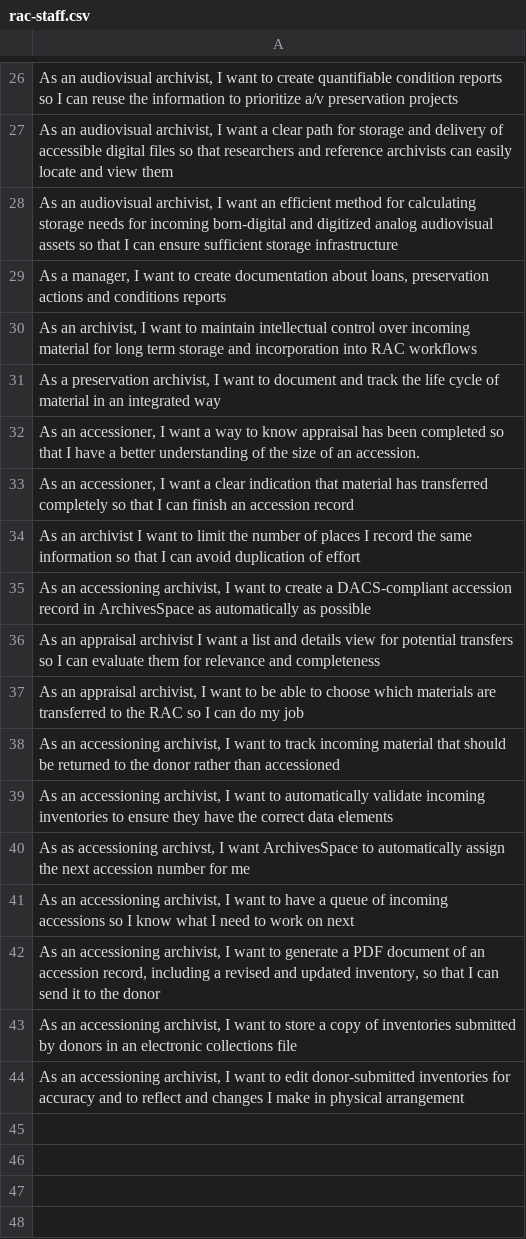
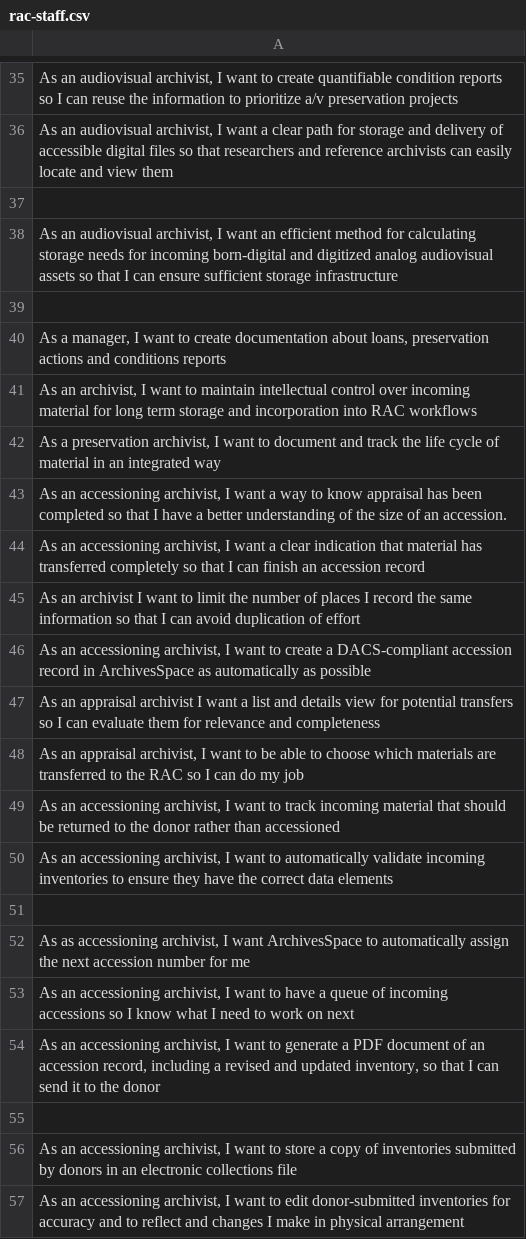
Before and after one commit to RockefellerArchiveCenter/project_electron, a CSV file: user-stories/rac-staff.csv, drawn as a sheet; only a part is shown, gaps mark what is left out; the diff covers the shown part only.

```diff
--- a/user-stories/rac-staff.csv
+++ b/user-stories/rac-staff.csv
@@ -27,3 +36,5 @@
 "As an audiovisual archivist, I want a clear path for storage and delivery of accessible digital files so that researchers and reference archivists can easily locate and view them"
+
 "As an audiovisual archivist, I want an efficient method for calculating storage needs for incoming born-digital and digitized analog audiovisual assets so that I can ensure sufficient storage infrastructure"
+
 "As a manager, I want to create documentation about loans, preservation actions and conditions reports"
@@ -31,3 +42,3 @@
 "As a preservation archivist, I want to document and track the life cycle of material in an integrated way"
-"As an accessioner, I want a way to know appraisal has been completed so that I have a better understanding of the size of an accession."
-"As an accessioner, I want a clear indication that material has transferred completely so that I can finish an accession record"
+"As an accessioning archivist, I want a way to know appraisal has been completed so that I have a better understanding of the size of an accession."
+"As an accessioning archivist, I want a clear indication that material has transferred completely so that I can finish an accession record"
@@ -39,5 +53,7 @@ As an appraisal archivist I want a list and details view for potential transfers
 "As an accessioning archivist, I want to automatically validate incoming inventories to ensure they have the correct data elements"
-"As as accessioning archivst, I want ArchivesSpace to automatically assign the next accession number for me"
+
+"As as accessioning archivist, I want ArchivesSpace to automatically assign the next accession number for me"
 "As an accessioning archivist, I want to have a queue of incoming accessions so I know what I need to work on next"
 "As an accessioning archivist, I want to generate a PDF document of an accession record, including a revised and updated inventory, so that I can send it to the donor"
+
 "As an accessioning archivist, I want to store a copy of inventories submitted by donors in an electronic collections file"
```
Also changed, not shown: 9 added rows elsewhere in this file, user-stories/allied-information-professionals.csv, user-stories/researchers.csv, 1 other file.
